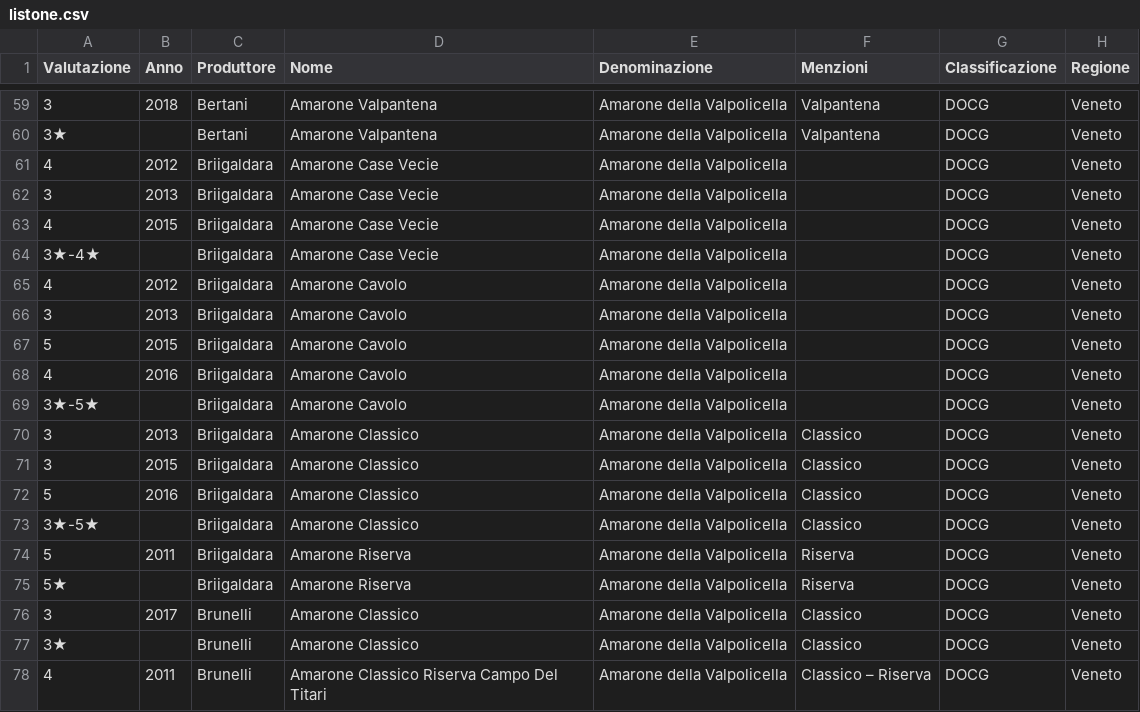
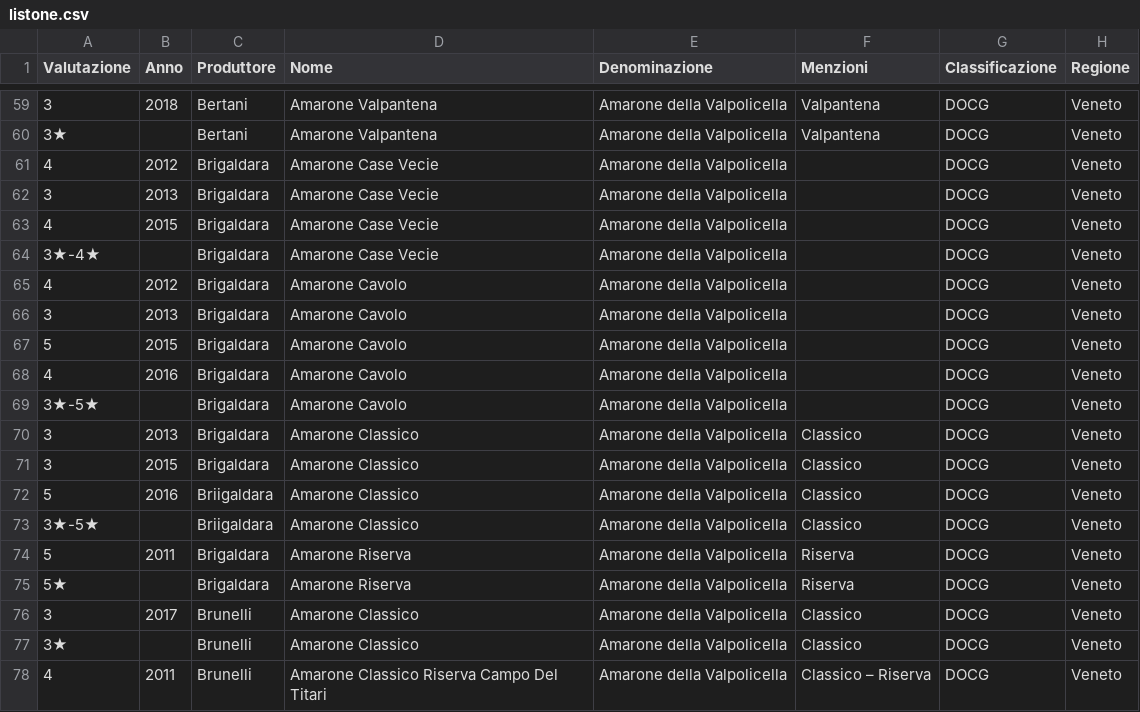
Before and after one commit to dev-crumbs/vinopedia, a CSV file: vini/listone.csv, drawn as a sheet; only a part is shown, gaps mark what is left out; the diff names each change by its address in the sheet, - before the commit and + after, or states it on an @@ line.

```diff
--- a/vini/listone.csv
+++ b/vini/listone.csv
-C61:C71 (Produttore): Briigaldara
+C61:C71 (Produttore): Brigaldara
-C74:C75 (Produttore): Briigaldara
+C74:C75 (Produttore): Brigaldara
```
Also changed, not shown: denominazioni/Italia/Veneto/DOCG-Amarone-della-Valpolicella/Amarone-della-Valpolicella.csv, 7 other files.
